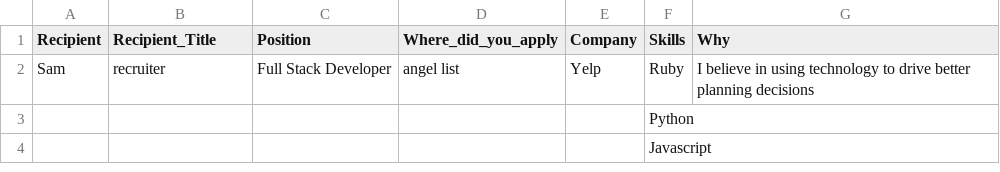
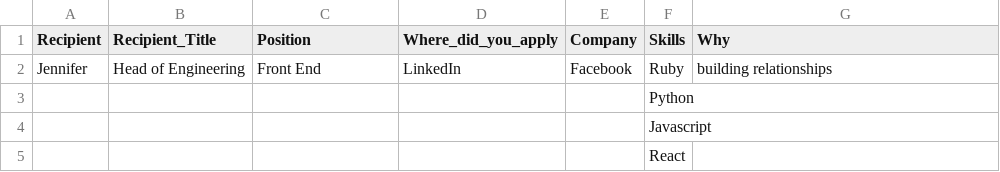
Before and after one commit to Ttang8/python-gen, a CSV file: cover_letter_gen.csv, drawn as a sheet; removed rows and columns are numbered as before the commit, all else as after; the diff names each change by its address in the sheet, - before the commit and + after, or states it on an @@ line.

```diff
--- a/cover_letter_gen.csv
+++ b/cover_letter_gen.csv
-row 2: Sam | recruiter | Full Stack Developer | angel list | Yelp | Ruby | I believe in using technology to drive better planning decisions
+row 2: Jennifer | Head of Engineering | Front End | LinkedIn | Facebook | Ruby | building relationships
+row 5:  |  |  |  |  | React
```
Also changed, not shown: 3 other files.
